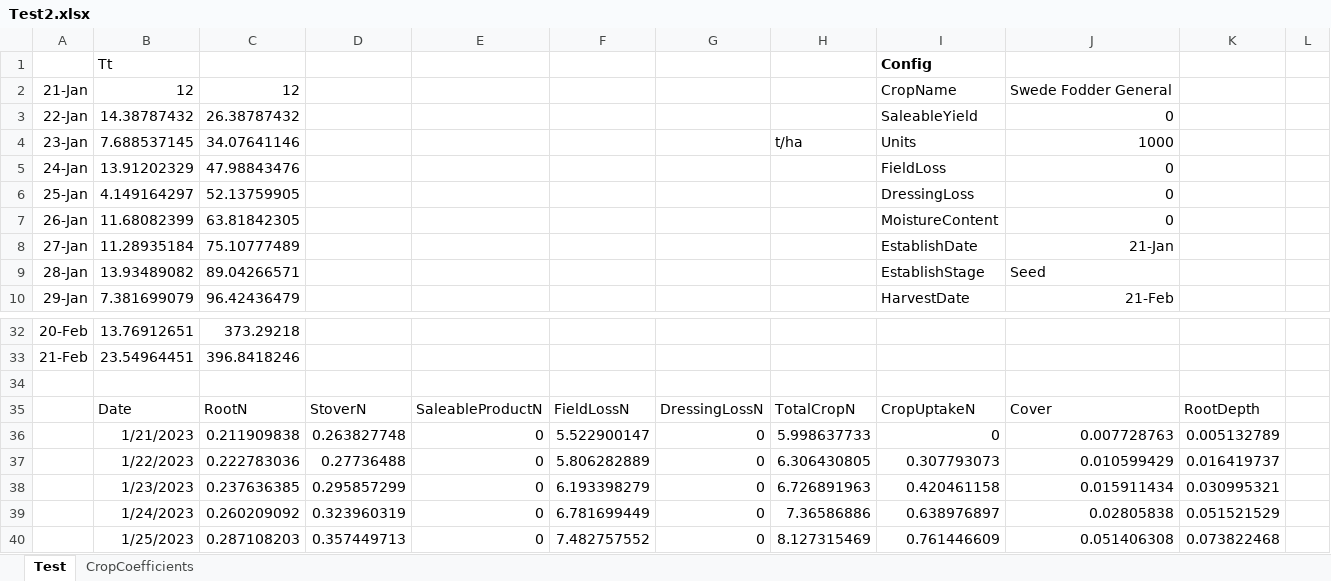
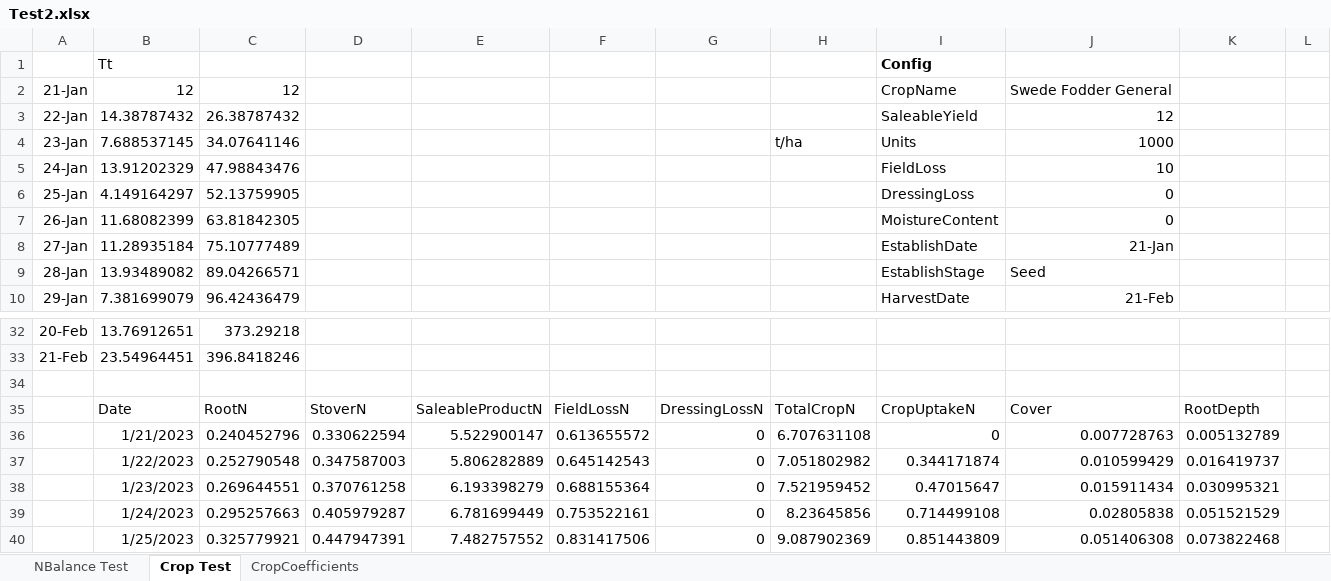
Before and after one commit to Stepania/svs-graph, an Excel workbook: modelCsharp/Test2.xlsx, sheet Crop Test, drawn as a sheet; only a part is shown, gaps mark what is left out; values as stored, in another font and other column widths than the file's, no borders; charts and pictures not drawn; the diff covers the shown part only; the diff names each change by its address in the sheet, - before the commit and + after, or states it on an @@ line.

Commit message:
Setting up interface to take crop rotations from excell

```diff
--- a/modelCsharp/Test2.xlsx (sheet Crop Test)
+++ b/modelCsharp/Test2.xlsx (sheet Crop Test)
-sheet tab: Test
+sheet tab: Crop Test
+sheet tab: NBalance Test
-J3: 0
+J3: 12
-J5: 0
+J5: 10
-C36: 0.211909838
+C36: 0.240452796
-D36: 0.263827748
+D36: 0.330622594
-E36: 0
+E36: 5.522900147
-F36: 5.522900147
+F36: 0.613655572
-H36: 5.998637733
+H36: 6.707631108
-C37: 0.222783036
+C37: 0.252790548
-D37: 0.27736488
+D37: 0.347587003
-E37: 0
+E37: 5.806282889
-F37: 5.806282889
+F37: 0.645142543
-H37: 6.306430805
+H37: 7.051802982
-I37 (Config): 0.307793073
+I37 (Config): 0.344171874
-C38: 0.237636385
+C38: 0.269644551
-D38: 0.295857299
+D38: 0.370761258
-E38: 0
+E38: 6.193398279
-F38: 6.193398279
+F38: 0.688155364
-H38: 6.726891963
+H38: 7.521959452
-I38 (Config): 0.420461158
+I38 (Config): 0.47015647
-C39: 0.260209092
+C39: 0.295257663
-D39: 0.323960319
+D39: 0.405979287
-E39: 0
+E39: 6.781699449
-F39: 6.781699449
+F39: 0.753522161
-H39: 7.36586886
+H39: 8.23645856
-I39 (Config): 0.638976897
+I39 (Config): 0.714499108
-C40: 0.287108203
+C40: 0.325779921
-D40: 0.357449713
+D40: 0.447947391
-E40: 0
+E40: 7.482757552
-F40: 7.482757552
+F40: 0.831417506
-H40: 8.127315469
+H40: 9.087902369
-I40 (Config): 0.761446609
+I40 (Config): 0.851443809
```
Also changed, not shown: 157 edited cells elsewhere in this sheet, sheet CropCoefficients, formulas that keep their value, charts or pictures, 10 other files.
